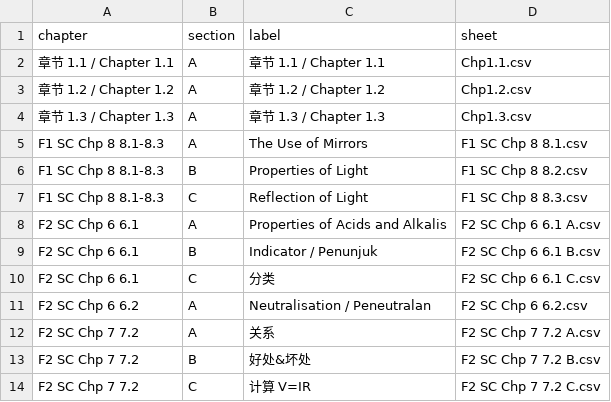
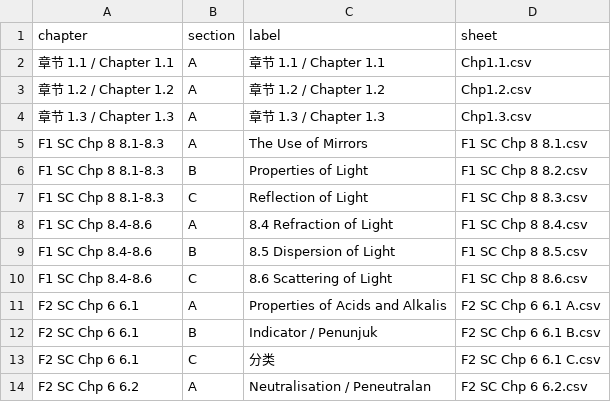
Before and after one commit to nobody0619/quiz-website, a CSV file: Chapters.csv, drawn as a sheet; only a part is shown; the shorter side is filled out with more unchanged rows; the diff names each change by its address in the sheet, - before the commit and + after, or states it on an @@ line.

```diff
--- a/Chapters.csv
+++ b/Chapters.csv
+row 8: F1 SC Chp 8.4-8.6 | A | 8.4 Refraction of Light | F1 SC Chp 8 8.4.csv
+row 9: F1 SC Chp 8.4-8.6 | B | 8.5 Dispersion of Light | F1 SC Chp 8 8.5.csv
+row 10: F1 SC Chp 8.4-8.6 | C | 8.6 Scattering of Light | F1 SC Chp 8 8.6.csv
```
Also changed, not shown: 3 other files.
